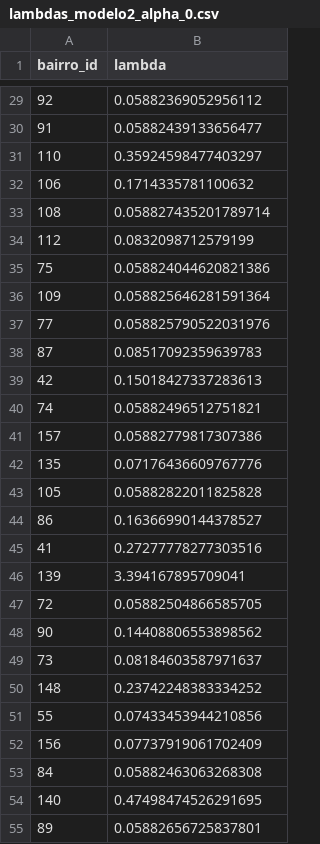
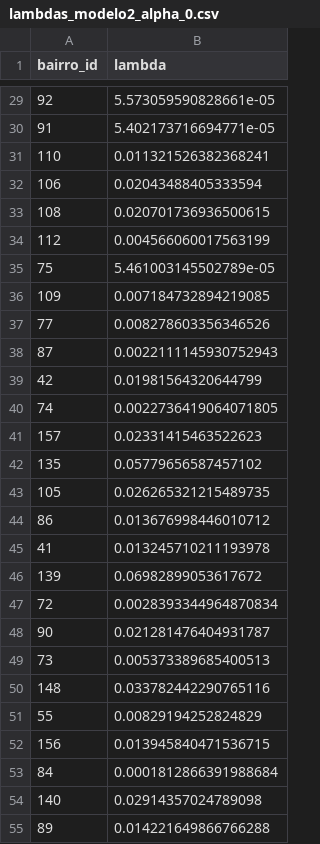
Before and after one commit to Giovanni3A/Projeto_PO2, a CSV file: dados/resultados/lambdas_modelo2_alpha_0.csv, drawn as a sheet; only a part is shown, gaps mark what is left out; the diff covers the shown part only.

```diff
--- a/dados/resultados/lambdas_modelo2_alpha_0.csv
+++ b/dados/resultados/lambdas_modelo2_alpha_0.csv
@@ -29,27 +29,27 @@ bairro_id,lambda
-92,0.05882369052956112
-91,0.05882439133656477
-110,0.35924598477403297
-106,0.1714335781100632
-108,0.058827435201789714
-112,0.0832098712579199
-75,0.058824044620821386
-109,0.058825646281591364
-77,0.058825790522031976
-87,0.08517092359639783
-42,0.15018427337283613
-74,0.05882496512751821
-157,0.05882779817307386
-135,0.07176436609767776
-105,0.05882822011825828
-86,0.16366990144378527
-41,0.27277778277303516
-139,3.394167895709041
-72,0.05882504866585705
-90,0.14408806553898562
-73,0.08184603587971637
-148,0.23742248383334252
-55,0.07433453944210856
-156,0.07737919061702409
-84,0.05882463063268308
-140,0.47498474526291695
-89,0.05882656725837801
+92,5.573059590828661e-05
+91,5.402173716694771e-05
+110,0.011321526382368241
+106,0.02043488405333594
+108,0.020701736936500615
+112,0.004566060017563199
+75,5.461003145502789e-05
+109,0.007184732894219085
+77,0.008278603356346526
+87,0.0022111145930752943
+42,0.01981564320644799
+74,0.0022736419064071805
+157,0.02331415463522623
+135,0.05779656587457102
+105,0.026265321215489735
+86,0.013676998446010712
+41,0.013245710211193978
+139,0.06982899053617672
+72,0.0028393344964870834
+90,0.021281476404931787
+73,0.005373389685400513
+148,0.033782442290765116
+55,0.00829194252824829
+156,0.013945840471536715
+84,0.0001812866391988684
+140,0.02914357024789098
+89,0.014221649866766288
```
Also changed, not shown: 132 edited cells elsewhere in this file, dados/resultados/lambdas_modelo1_alpha_5.csv, 14 other files.
